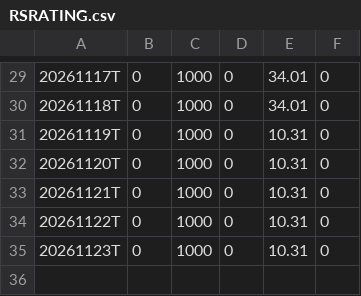
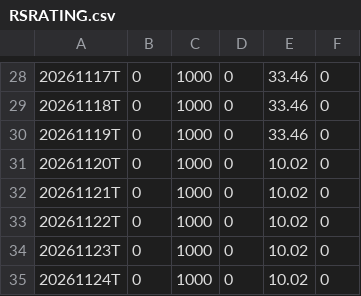
Before and after one commit to jay81k/relative-strength, a CSV file: output/RSRATING.csv, drawn as a sheet; only a part is shown, gaps mark what is left out; the diff covers the shown part only.

```diff
--- a/output/RSRATING.csv
+++ b/output/RSRATING.csv
@@ -29,7 +28,8 @@
-20261117T,0,1000,0,34.01,0
-20261118T,0,1000,0,34.01,0
-20261119T,0,1000,0,10.31,0
-20261120T,0,1000,0,10.31,0
-20261121T,0,1000,0,10.31,0
-20261122T,0,1000,0,10.31,0
-20261123T,0,1000,0,10.31,0
+20261117T,0,1000,0,33.46,0
+20261118T,0,1000,0,33.46,0
+20261119T,0,1000,0,33.46,0
+20261120T,0,1000,0,10.02,0
+20261121T,0,1000,0,10.02,0
+20261122T,0,1000,0,10.02,0
+20261123T,0,1000,0,10.02,0
+20261124T,0,1000,0,10.02,0
```
Also changed, not shown: 1 removed row and 27 edited cells elsewhere in this file, output/rs_industries.csv, output/rs_stocks.csv, 3 other files.
